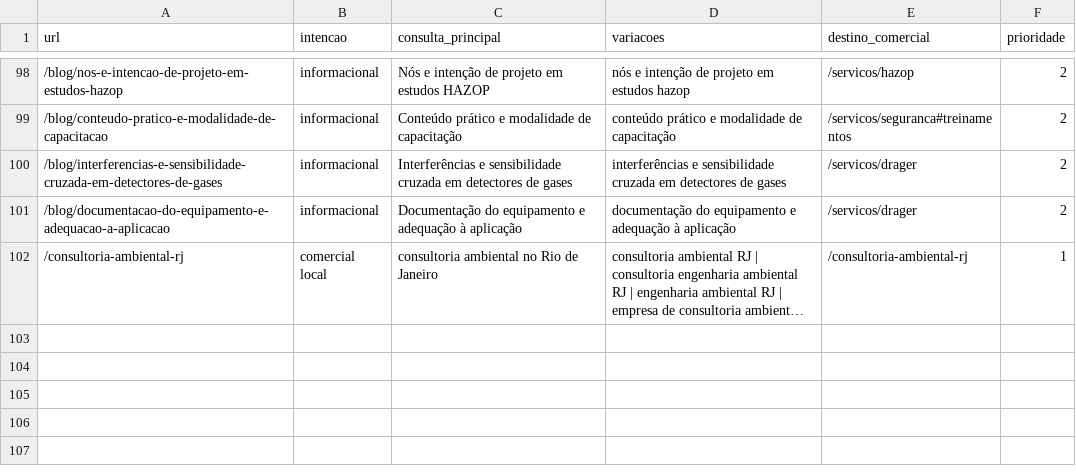
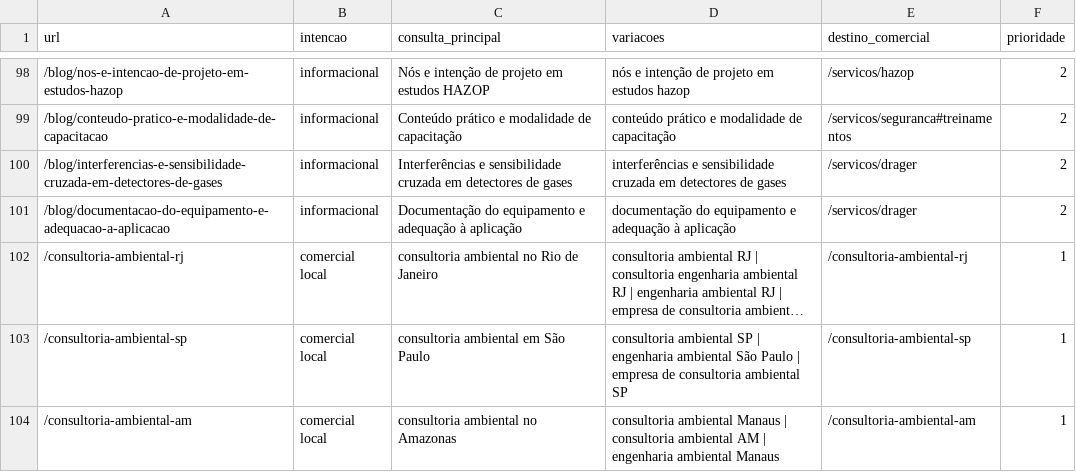
Before and after one commit to BernardoDev0/site-monitorar-, a CSV file: docs/organic/seo-growth/keyword-map.csv, drawn as a sheet; only a part is shown, gaps mark what is left out; long unchanged cells end in …; the diff names each change by its address in the sheet, - before the commit and + after, or states it on an @@ line.

```diff
--- a/docs/organic/seo-growth/keyword-map.csv
+++ b/docs/organic/seo-growth/keyword-map.csv
+row 103: /consultoria-ambiental-sp | comercial local | consultoria ambiental em São Paulo | consultoria ambiental SP | engenharia ambiental São Paulo | empresa de consultoria ambiental SP | /consultoria-ambiental-sp | 1
+row 104: /consultoria-ambiental-am | comercial local | consultoria ambiental no Amazonas | consultoria ambiental Manaus | consultoria ambiental AM | engenharia ambiental Manaus | /consultoria-ambiental-am | 1
```
Also changed, not shown: docs/organic/seo-growth/extra-queries.csv, 13 other files.
